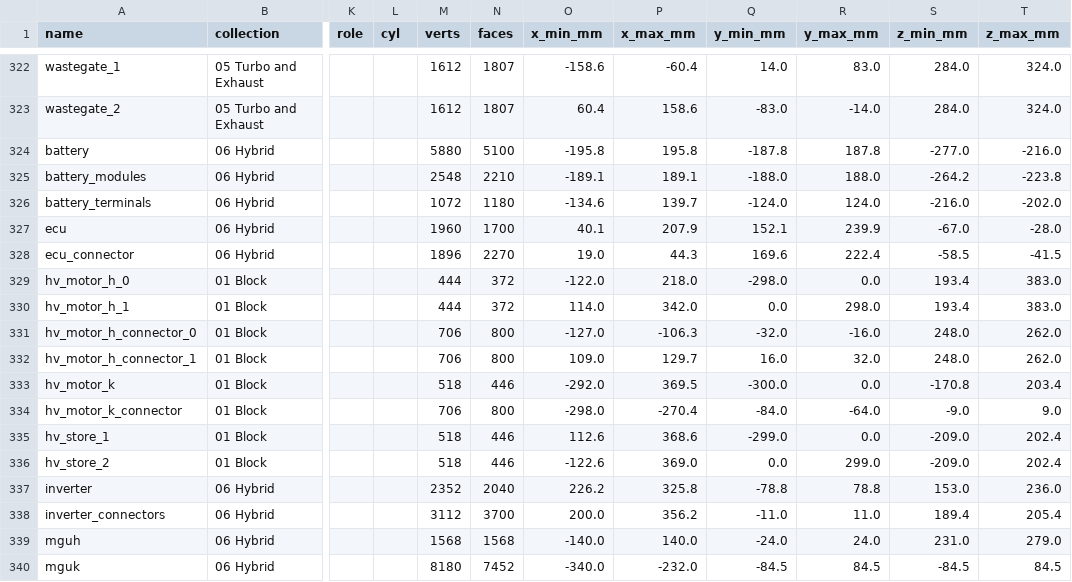
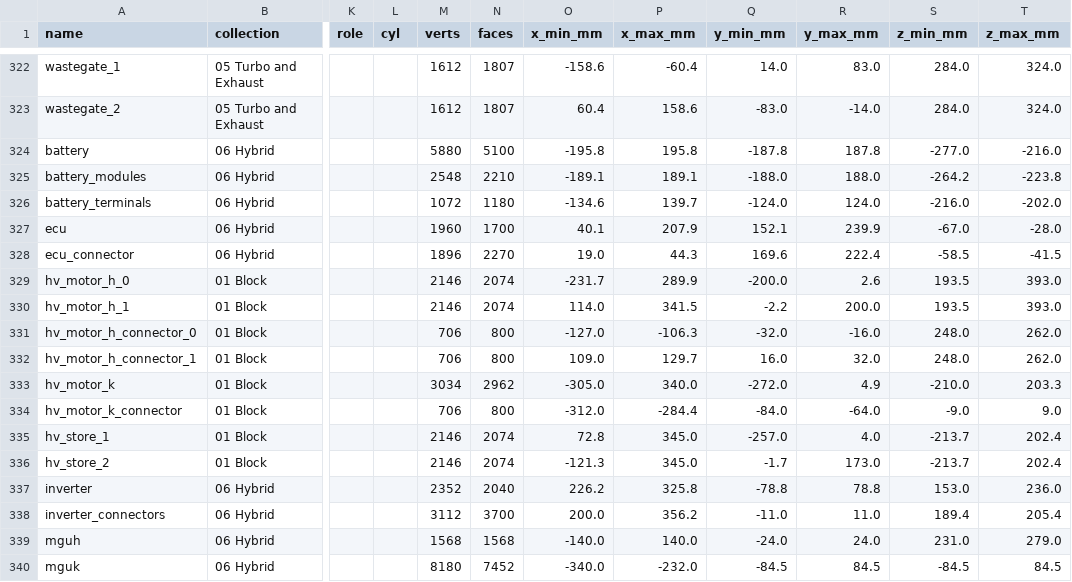
Before and after one commit to krabduke/car-engine-v8-hybrid, a CSV file: build/parts.csv, drawn as a sheet; only a part is shown, gaps mark what is left out; the diff covers the shown part only; the diff names each change by its address in the sheet, - before the commit and + after, or states it on an @@ line.

```diff
--- a/build/parts.csv
+++ b/build/parts.csv
-M329:M330 (verts): 444
+M329:M330 (verts): 2146
-N329:N330 (faces): 372
+N329:N330 (faces): 2074
-O329 (x_min_mm): -122.0
+O329 (x_min_mm): -231.7
-P329 (x_max_mm): 218.0
+P329 (x_max_mm): 289.9
-Q329 (y_min_mm): -298.0
+Q329 (y_min_mm): -200.0
-R329 (y_max_mm): 0.0
+R329 (y_max_mm): 2.6
-S329:S330 (z_min_mm): 193.4
+S329:S330 (z_min_mm): 193.5
-T329:T330 (z_max_mm): 383.0
+T329:T330 (z_max_mm): 393.0
-P330 (x_max_mm): 342.0
+P330 (x_max_mm): 341.5
-Q330 (y_min_mm): 0.0
+Q330 (y_min_mm): -2.2
-R330 (y_max_mm): 298.0
+R330 (y_max_mm): 200.0
-M333 (verts): 518
+M333 (verts): 3034
-N333 (faces): 446
+N333 (faces): 2962
-O333 (x_min_mm): -292.0
+O333 (x_min_mm): -305.0
-P333 (x_max_mm): 369.5
+P333 (x_max_mm): 340.0
-Q333 (y_min_mm): -300.0
+Q333 (y_min_mm): -272.0
-R333 (y_max_mm): 0.0
+R333 (y_max_mm): 4.9
-S333 (z_min_mm): -170.8
+S333 (z_min_mm): -210.0
-T333 (z_max_mm): 203.4
+T333 (z_max_mm): 203.3
-O334 (x_min_mm): -298.0
+O334 (x_min_mm): -312.0
-P334 (x_max_mm): -270.4
+P334 (x_max_mm): -284.4
-M335:M336 (verts): 518
+M335:M336 (verts): 2146
-N335:N336 (faces): 446
+N335:N336 (faces): 2074
-O335 (x_min_mm): 112.6
+O335 (x_min_mm): 72.8
-P335 (x_max_mm): 368.6
+P335 (x_max_mm): 345.0
-Q335 (y_min_mm): -299.0
+Q335 (y_min_mm): -257.0
-R335 (y_max_mm): 0.0
+R335 (y_max_mm): 4.0
-S335:S336 (z_min_mm): -209.0
+S335:S336 (z_min_mm): -213.7
-O336 (x_min_mm): -122.6
+O336 (x_min_mm): -121.3
-P336 (x_max_mm): 369.0
+P336 (x_max_mm): 345.0
-Q336 (y_min_mm): 0.0
+Q336 (y_min_mm): -1.7
-R336 (y_max_mm): 299.0
+R336 (y_max_mm): 173.0
```
Also changed, not shown: 7 edited cells elsewhere in this file, 9 other files.
